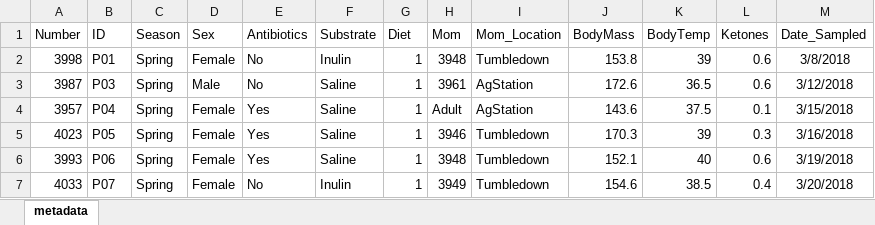
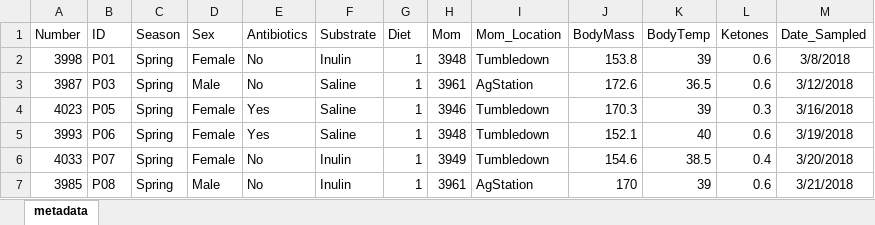
Before and after one commit to ednachiang/Inulin_CRDS, an Excel workbook: metadata.xlsx, sheet metadata, drawn as a sheet; only a part is shown; the shorter side is filled out with more unchanged rows; values as stored, in another font and other column widths than the file's, no borders; the diff names each change by its address in the sheet, - before the commit and + after, or states it on an @@ line.

```diff
--- a/metadata.xlsx (sheet metadata)
+++ b/metadata.xlsx (sheet metadata)
-row 4: 3957 | P04 | Spring | Female | Yes | Saline | 1 | Adult | AgStation | 143.6 | 37.5 | 0.1 | 3/15/2018
```
Also changed, not shown: metadata_dates.xlsx, raw_CRDS.xlsx, 7 other files.
